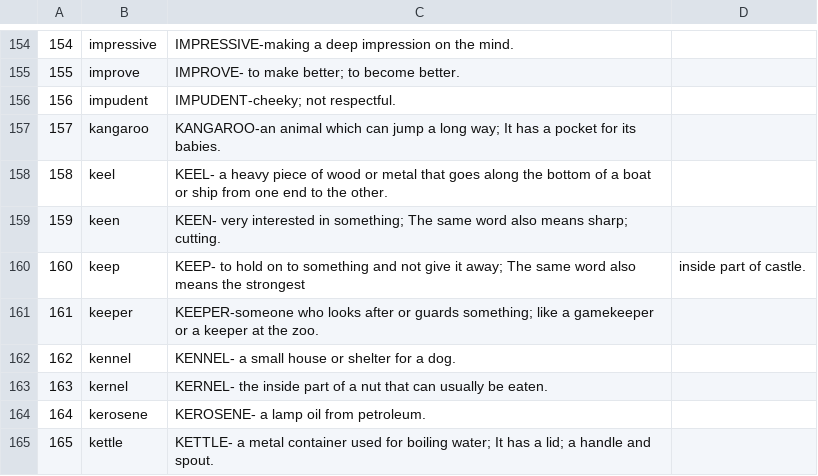
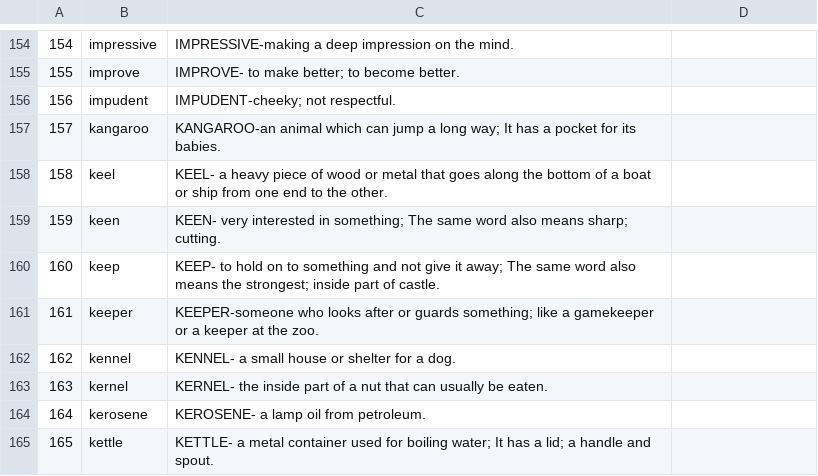
Before and after one commit to Vinisharma11/Finalproject, a CSV file: Finalproject/MyDictionary/app/src/main/assets/dictionary.csv, drawn as a sheet; only a part is shown, gaps mark what is left out.

Commit message:
Update dictionary.csv

```diff
--- a/Finalproject/MyDictionary/app/src/main/assets/dictionary.csv
+++ b/Finalproject/MyDictionary/app/src/main/assets/dictionary.csv
@@ -159,3 +159,3 @@
 159,keen,KEEN- very interested in something; The same word also means sharp; cutting.
-160,keep,KEEP- to hold on to something and not give it away; The same word also means the strongest, inside part of castle.
+160,keep,KEEP- to hold on to something and not give it away; The same word also means the strongest; inside part of castle.
 161,keeper,KEEPER-someone who looks after or guards something; like a gamekeeper or a keeper at the zoo.
```
